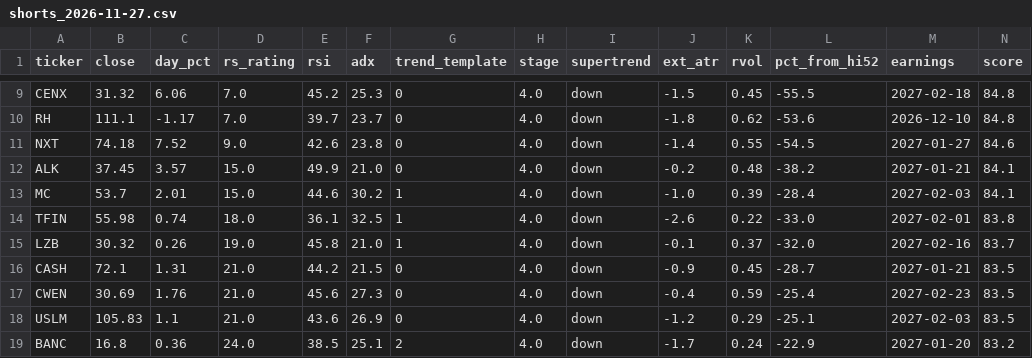
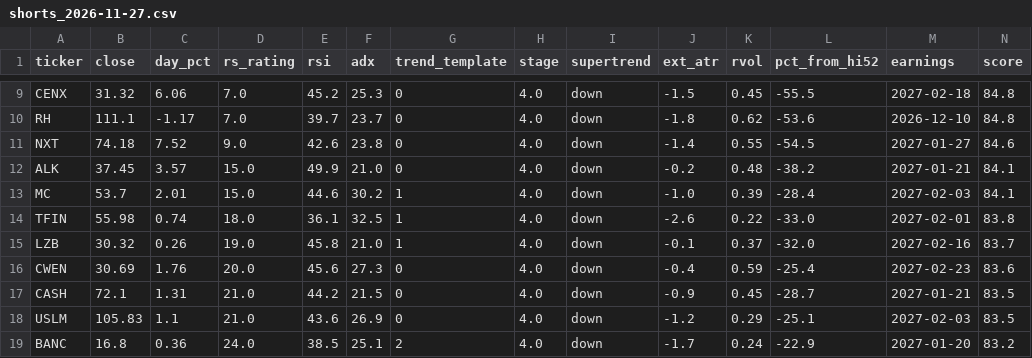
Before and after one commit to somashekarpoojahs/Stocks, a CSV file: scans/2026-11-27/shorts_2026-11-27.csv, drawn as a sheet; only a part is shown, gaps mark what is left out; removed rows and columns are numbered as before the commit, all else as after; rows hold the shown columns only; the diff names each change by its address in the sheet, - before the commit and + after, or states it on an @@ line.

```diff
--- a/scans/2026-11-27/shorts_2026-11-27.csv
+++ b/scans/2026-11-27/shorts_2026-11-27.csv
+row 16: CWEN | 30.69 | 1.76 | 20.0 | 45.6 | 27.3 | 0 | 4.0 | down | -0.4 | 0.59 | -25.4 | 2027-02-23 | 83.6
-row 17: CWEN | 30.69 | 1.76 | 21.0 | 45.6 | 27.3 | 0 | 4.0 | down | -0.4 | 0.59 | -25.4 | 2027-02-23 | 83.5
```
Also changed, not shown: scans/2026-11-27/longs_2026-11-27.csv, scans/latest_longs.csv, 5 other files.
